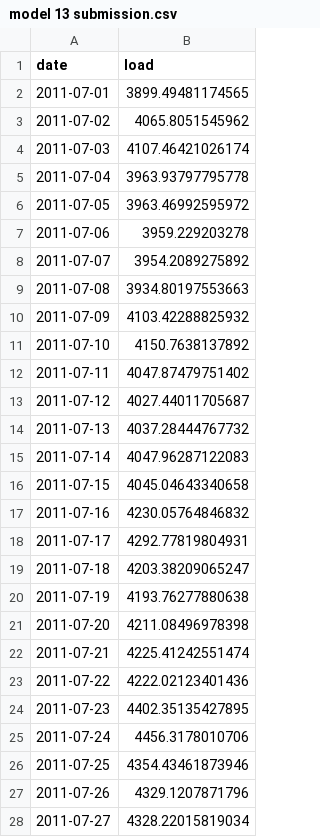
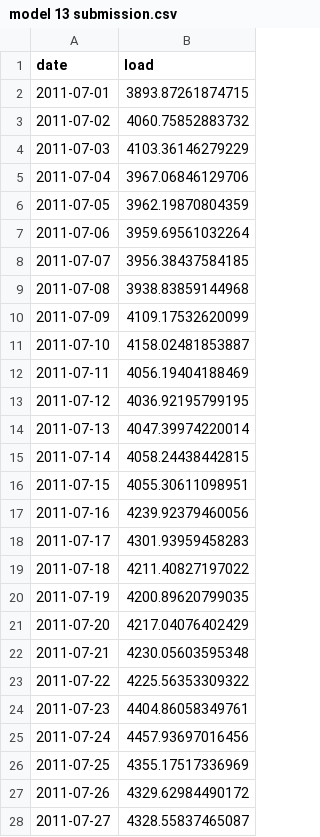
Before and after one commit to matthewtfischer/KimFischer_ENV797_TSA_ForecastCompetition_S26, a CSV file: model 13 submission.csv, drawn as a sheet; only a part is shown; the diff covers the shown part only.

Commit message:
models 16-18

```diff
--- a/model 13 submission.csv
+++ b/model 13 submission.csv
@@ -1,28 +1,28 @@
 "date","load"
-"2011-07-01",3899.49481174565
-"2011-07-02",4065.8051545962
-"2011-07-03",4107.46421026174
-"2011-07-04",3963.93797795778
-"2011-07-05",3963.46992595972
-"2011-07-06",3959.229203278
-"2011-07-07",3954.2089275892
-"2011-07-08",3934.80197553663
-"2011-07-09",4103.42288825932
-"2011-07-10",4150.7638137892
-"2011-07-11",4047.87479751402
-"2011-07-12",4027.44011705687
-"2011-07-13",4037.28444767732
-"2011-07-14",4047.96287122083
-"2011-07-15",4045.04643340658
-"2011-07-16",4230.05764846832
-"2011-07-17",4292.77819804931
-"2011-07-18",4203.38209065247
-"2011-07-19",4193.76277880638
-"2011-07-20",4211.08496978398
-"2011-07-21",4225.41242551474
-"2011-07-22",4222.02123401436
-"2011-07-23",4402.35135427895
-"2011-07-24",4456.3178010706
-"2011-07-25",4354.43461873946
-"2011-07-26",4329.1207871796
-"2011-07-27",4328.22015819034
+"2011-07-01",3893.87261874715
+"2011-07-02",4060.75852883732
+"2011-07-03",4103.36146279229
+"2011-07-04",3967.06846129706
+"2011-07-05",3962.19870804359
+"2011-07-06",3959.69561032264
+"2011-07-07",3956.38437584185
+"2011-07-08",3938.83859144968
+"2011-07-09",4109.17532620099
+"2011-07-10",4158.02481853887
+"2011-07-11",4056.19404188469
+"2011-07-12",4036.92195799195
+"2011-07-13",4047.39974220014
+"2011-07-14",4058.24438442815
+"2011-07-15",4055.30611098951
+"2011-07-16",4239.92379460056
+"2011-07-17",4301.93959458283
+"2011-07-18",4211.40827197022
+"2011-07-19",4200.89620799035
+"2011-07-20",4217.04076402429
+"2011-07-21",4230.05603595348
+"2011-07-22",4225.56353309322
+"2011-07-23",4404.86058349761
+"2011-07-24",4457.93697016456
+"2011-07-25",4355.17517336969
+"2011-07-26",4329.62984490172
+"2011-07-27",4328.55837465087
```
Also changed, not shown: 4 edited cells elsewhere in this file, model 10 submission.csv, model 2 submission.csv, 12 other files.
